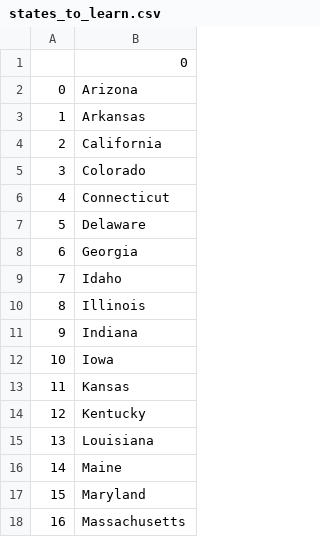
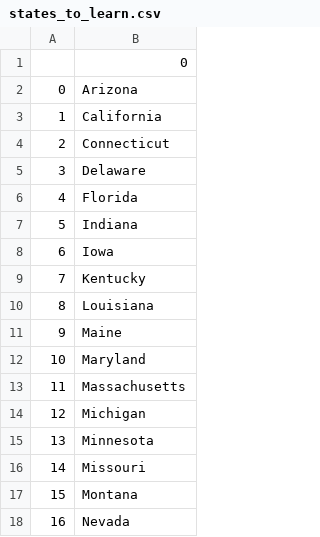
Before and after one commit to Gambit-01/My-Python-Journey, a CSV file: Day25 Using Panda Library/day-25-us-states-game-start/states_to_learn.csv, drawn as a sheet; only a part is shown; the shorter side is filled out with more unchanged rows; removed rows and columns are numbered as before the commit, all else as after; the diff covers the shown part only; the diff names each change by its address in the sheet, - before the commit and + after, or states it on an @@ line.

```diff
--- a/Day25 Using Panda Library/day-25-us-states-game-start/states_to_learn.csv
+++ b/Day25 Using Panda Library/day-25-us-states-game-start/states_to_learn.csv
-row 3: 1 | Arkansas
@@ column A renumbered from row 3 down @@
-row 5: 3 | Colorado
-B6: Georgia
+B6: Florida
-row 9: 7 | Idaho
-row 10: 8 | Illinois
-row 13: 11 | Kansas
```
Also changed, not shown: 1 added row and 8 removed rows elsewhere in this file, 2 other files.
